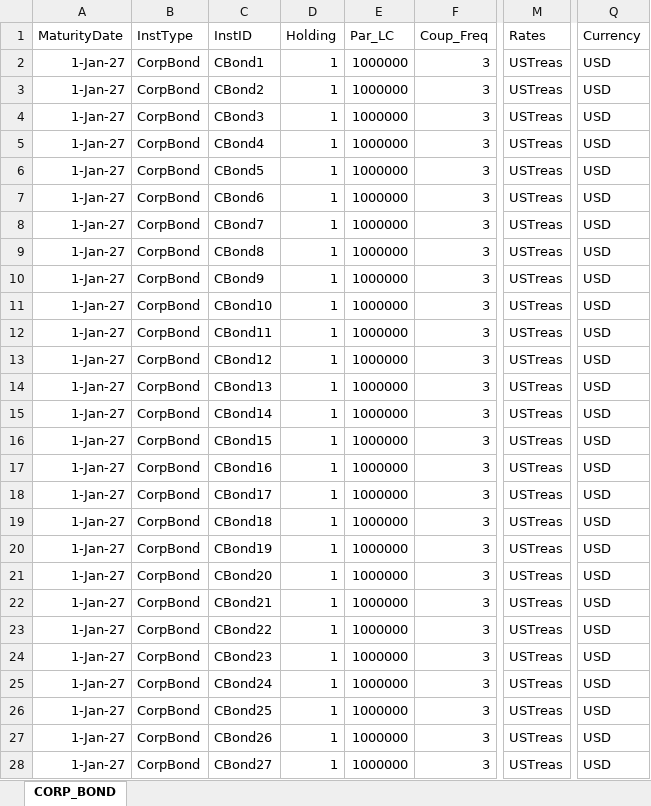
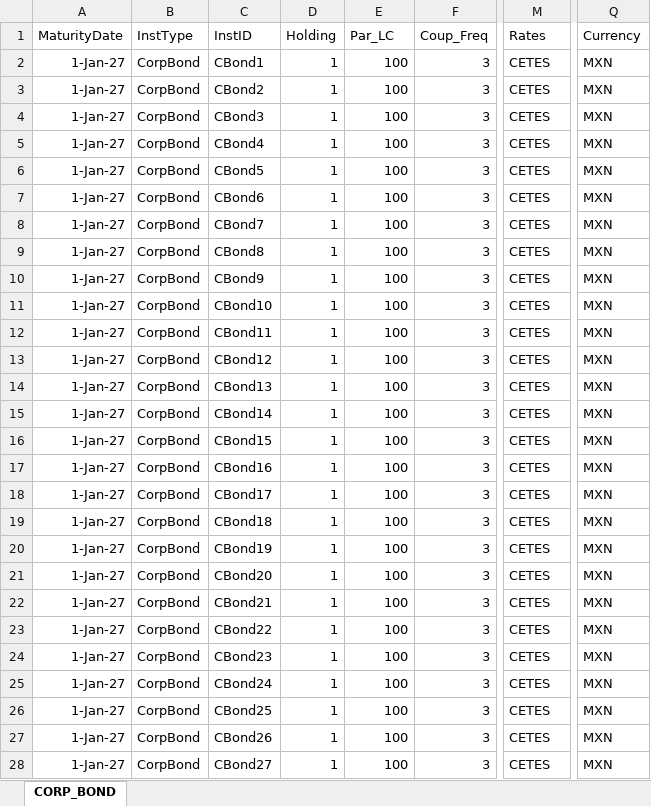
Before and after one commit to jenriqps/riskengine, an Excel workbook: DAT/input/corp_bond_portfolio.xlsx, sheet CORP_BOND, drawn as a sheet; only a part is shown, gaps mark what is left out; values as stored, in another font and other column widths than the file's, no borders; the diff covers the shown part only; the diff names each change by its address in the sheet, - before the commit and + after, or states it on an @@ line.

Commit message:
Changing the valuation
Changes to the portfolio to valuate.

```diff
--- a/DAT/input/corp_bond_portfolio.xlsx (sheet CORP_BOND)
+++ b/DAT/input/corp_bond_portfolio.xlsx (sheet CORP_BOND)
-E2:E28 (Par_LC): 1000000
+E2:E28 (Par_LC): 100
-M2:M28 (Rates): USTreas
+M2:M28 (Rates): CETES
-Q2:Q28 (Currency): USD
+Q2:Q28 (Currency): MXN
```
Also changed, not shown: 1749 edited cells elsewhere in this sheet, DAT/input/configuration.xlsx, 1 other file.
